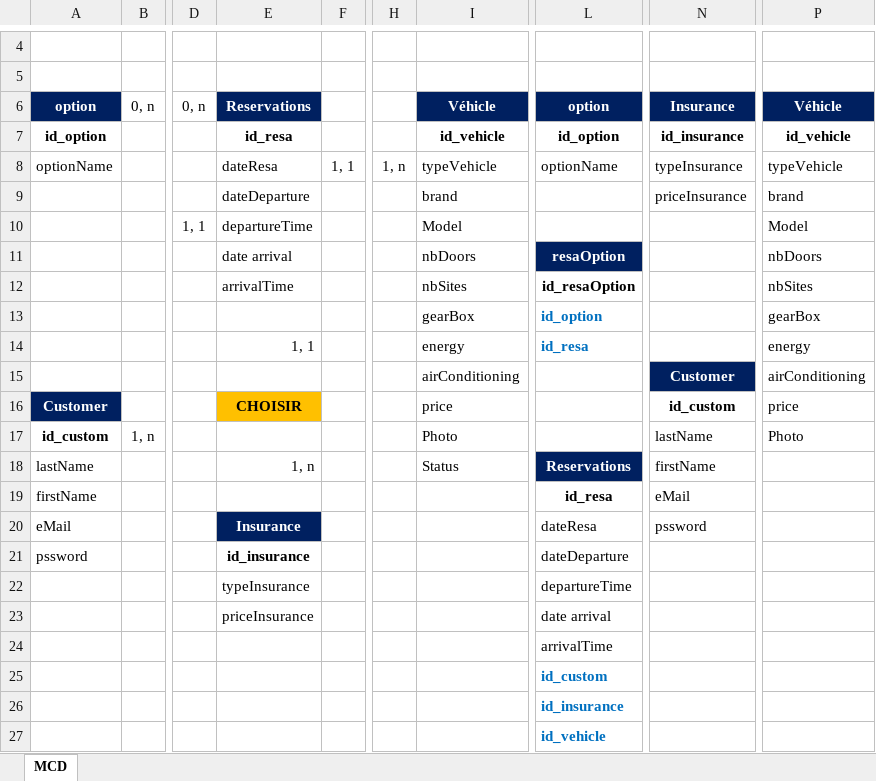
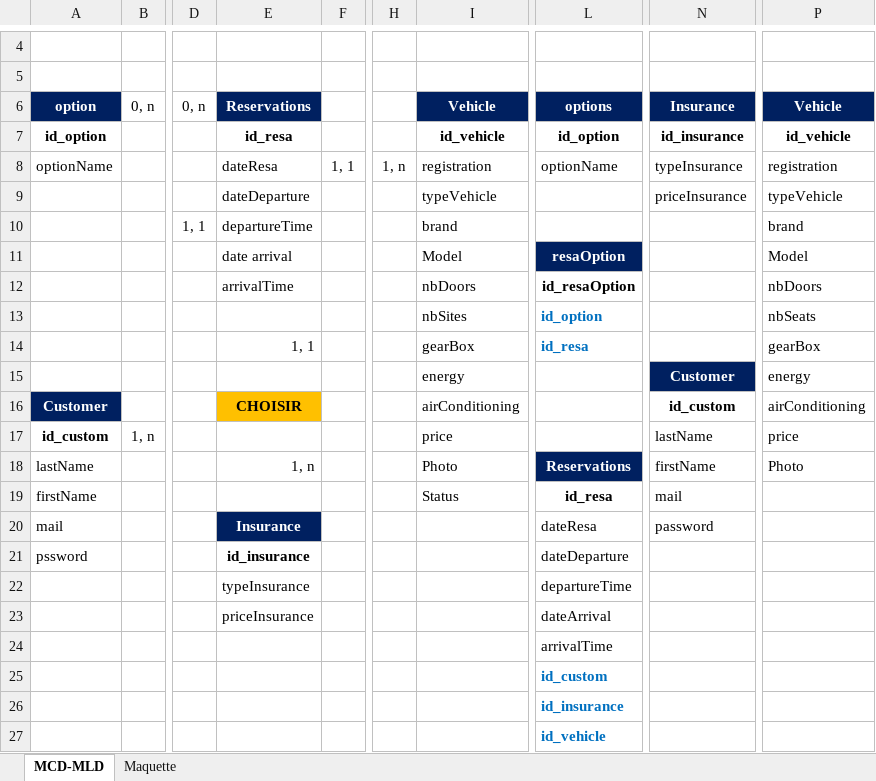
Before and after one commit to ASIMONARD/DONKEYRENT, an Excel workbook: MCD-MLD.xlsx, sheet MCD-MLD, drawn as a sheet; only a part is shown, gaps mark what is left out; values as stored, in another font and other column widths than the file's, no borders; charts and pictures not drawn; removed rows and columns are numbered as before the commit, all else as after; rows hold the shown columns only; the diff names each change by its address in the sheet, - before the commit and + after, or states it on an @@ line.

Commit message:
Site plan design

```diff
--- a/MCD-MLD.xlsx (sheet MCD-MLD)
+++ b/MCD-MLD.xlsx (sheet MCD-MLD)
-sheet tab: MCD
+sheet tab: MCD-MLD
+sheet tab: Maquette
-I6: Véhicle
+I6: Vehicle
-L6: option
+L6: options
-P6: Véhicle
+P6: Vehicle
-I8: typeVehicle
+I8: registration
-P8: typeVehicle
+P8: registration
-I9: brand
+I9: typeVehicle
-P9: brand
+P9: typeVehicle
-I10: Model
+I10: brand
-P10: Model
+P10: brand
+row 11:  |  |  | date arrival |  |  | Model | resaOption |  | Model
-E12: date arrival
+E12: arrivalTime
-L12: resaOption
+L12: id_resaOption
@@ L12 fill: #002060 → none, text colour: #FFFFFF → black @@
-row 12:  |  |  | arrivalTime |  |  | nbSites | id_resaOption |  | nbSites
-row 13:  |  |  |  |  |  | gearBox | id_option |  | gearBox
+row 13:  |  |  |  |  |  | nbSites | id_option |  | nbSeats
-I14: energy
+I14: gearBox
-P14: energy
+P14: gearBox
-row 15:  |  |  |  |  |  | airConditioning |  | Customer | airConditioning
+row 15:  |  |  |  |  |  | energy |  | Customer | energy
-I16: price
+I16: airConditioning
-P16: price
+P16: airConditioning
-I17: Photo
+I17: price
-P17: Photo
+P17: price
-I18: Status
+I18: Photo
-P18: (empty)
+P18: Photo
-I19: (empty)
+I19: Status
-N19: eMail
+N19: mail
-A20: eMail
+A20: mail
-N20: pssword
+N20: password
-L23: date arrival
+L23: dateArrival
```
Also changed, not shown: charts or pictures.
